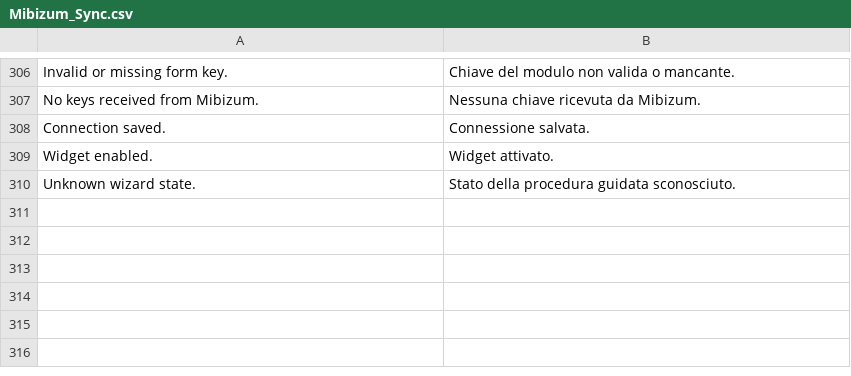
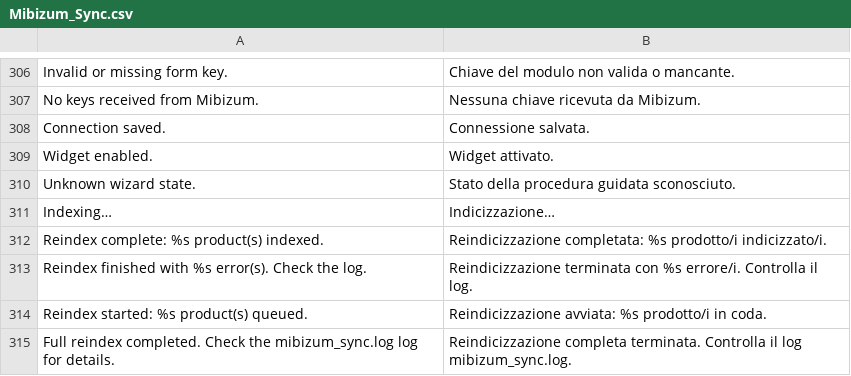
Before and after one commit to Mibizum/magento-openMage, a CSV file: src/app/locale/it_IT/Mibizum_Sync.csv, drawn as a sheet; only a part is shown, gaps mark what is left out; the diff names each change by its address in the sheet, - before the commit and + after, or states it on an @@ line.

```diff
--- a/src/app/locale/it_IT/Mibizum_Sync.csv
+++ b/src/app/locale/it_IT/Mibizum_Sync.csv
+row 311: Indexing… | Indicizzazione…
+row 312: Reindex complete: %s product(s) indexed. | Reindicizzazione completata: %s prodotto/i indicizzato/i.
+row 313: Reindex finished with %s error(s). Check the log. | Reindicizzazione terminata con %s errore/i. Controlla il log.
+row 314: Reindex started: %s product(s) queued. | Reindicizzazione avviata: %s prodotto/i in coda.
+row 315: Full reindex completed. Check the mibizum_sync.log log for details. | Reindicizzazione completa terminata. Controlla il log mibizum_sync.log.
```
Also changed, not shown: src/app/locale/de_DE/Mibizum_Sync.csv, src/app/locale/es_ES/Mibizum_Sync.csv, 14 other files.
